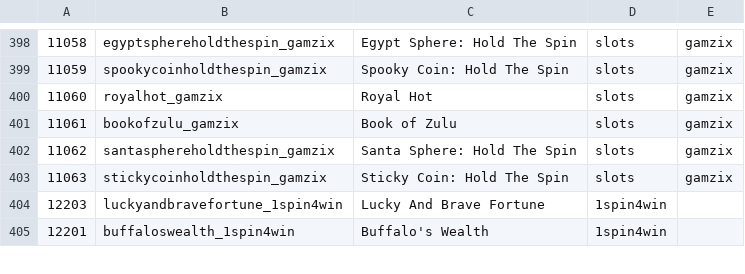
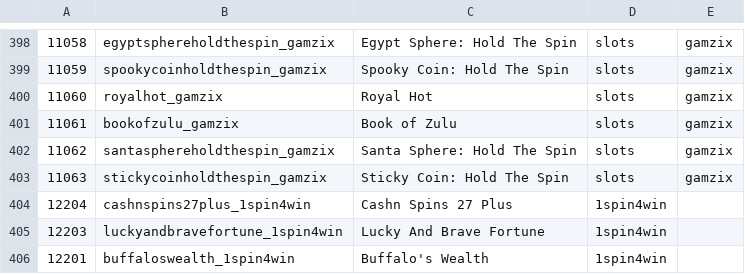
Before and after one commit to tecnodata2015/slots, a CSV file: platipus.csv, drawn as a sheet; only a part is shown, gaps mark what is left out.

```diff
--- a/platipus.csv
+++ b/platipus.csv
@@ -403,2 +403,3 @@
 11063,stickycoinholdthespin_gamzix,Sticky Coin: Hold The Spin,slots,gamzix
+12204,cashnspins27plus_1spin4win,Cashn Spins 27 Plus,1spin4win
 12203,luckyandbravefortune_1spin4win,Lucky And Brave Fortune,1spin4win
```
Also changed, not shown: 1 other file.
